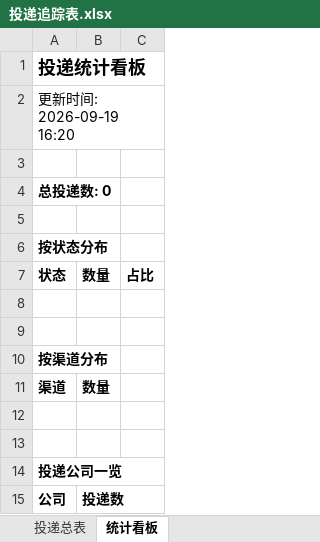
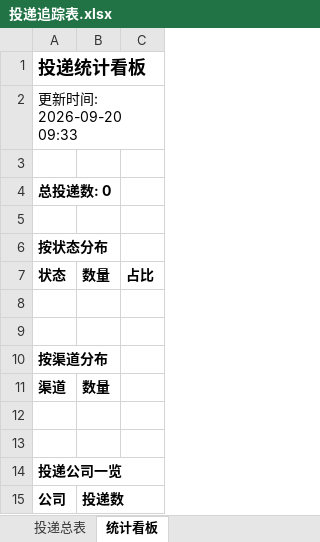
Before and after one commit to zhengjiajiebaskara-rgb/wenke-radar, an Excel workbook: reports/投递追踪表.xlsx, sheet 统计看板, drawn as a sheet; values as stored, in another font and other column widths than the file's, no borders; the diff names each change by its address in the sheet, - before the commit and + after, or states it on an @@ line.

```diff
--- a/reports/投递追踪表.xlsx (sheet 统计看板)
+++ b/reports/投递追踪表.xlsx (sheet 统计看板)
-A2: 更新时间: 2026-09-19 16:20
+A2: 更新时间: 2026-09-20 09:33
```
Also changed, not shown: 1 other file.
